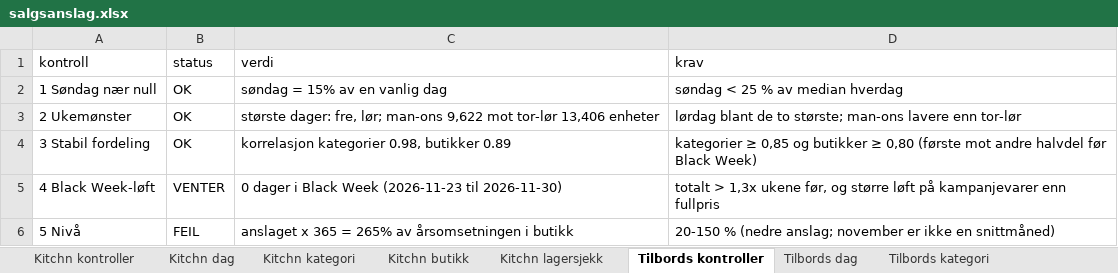
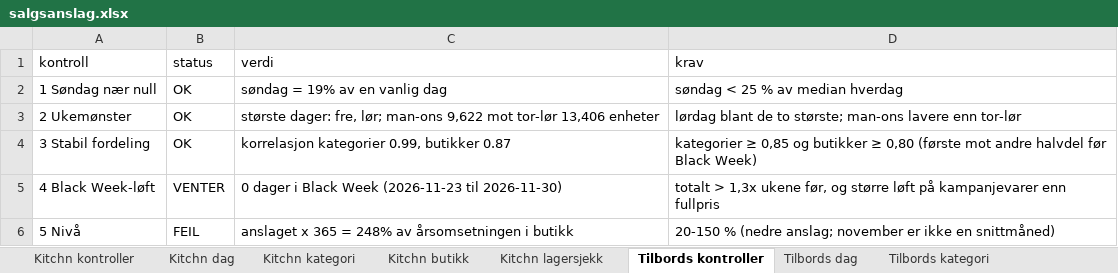
Before and after one commit to hakonbfuglu-hub/kitchn-tilbords-nowcast, an Excel workbook: rapport/salgsanslag/salgsanslag.xlsx, sheet Tilbords kontroller, drawn as a sheet; values as stored, in another font and other column widths than the file's, no borders; the diff names each change by its address in the sheet, - before the commit and + after, or states it on an @@ line.

```diff
--- a/rapport/salgsanslag/salgsanslag.xlsx (sheet Tilbords kontroller)
+++ b/rapport/salgsanslag/salgsanslag.xlsx (sheet Tilbords kontroller)
-C2 (verdi): søndag = 15% av en vanlig dag
+C2 (verdi): søndag = 19% av en vanlig dag
-C4 (verdi): korrelasjon kategorier 0.98, butikker 0.89
+C4 (verdi): korrelasjon kategorier 0.99, butikker 0.87
-C6 (verdi): …365 = 265% av årsomsetningen…
+C6 (verdi): …365 = 248% av årsomsetningen…
```
Also changed, not shown: sheet Tilbords dag, sheet Kitchn dag, sheet Tilbords lagersjekk, sheet Kitchn lagersjekk, sheet Tilbords kategori, sheet Kitchn kategori, 3 more sheets, 30 other files.
